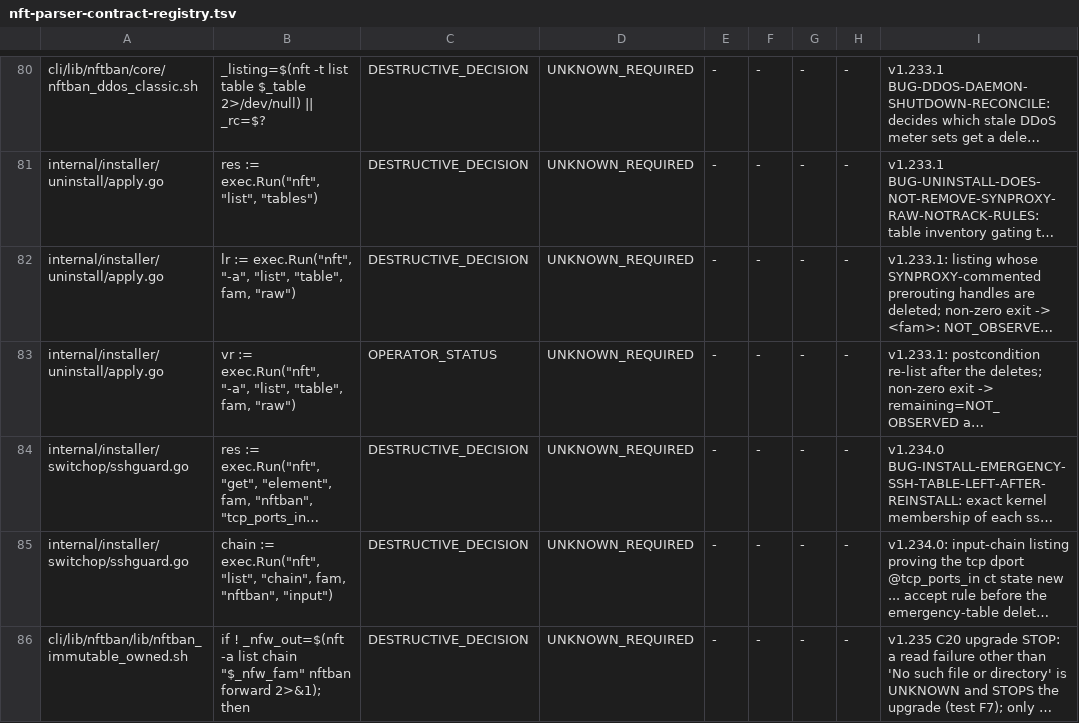
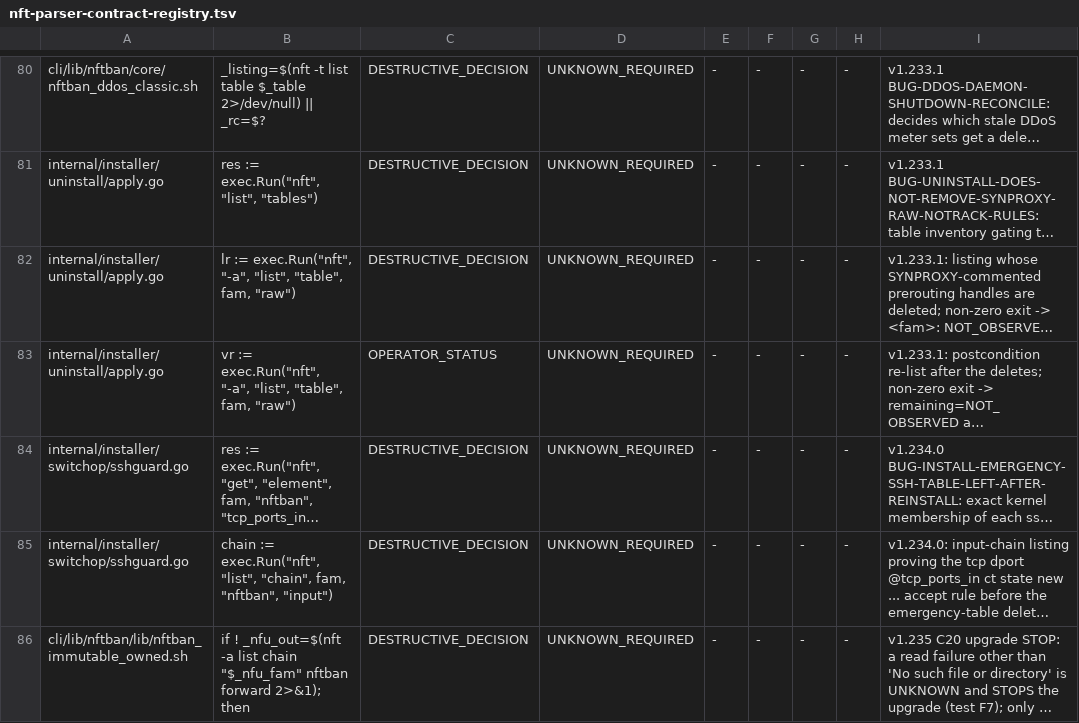
Before and after one commit to itcmsgr/nftban, a TSV file: scripts/ci/data/nft-parser-contract-registry.tsv, drawn as a sheet; only a part is shown, gaps mark what is left out; long unchanged cells end in …; the diff names each change by its address in the sheet, - before the commit and + after, or states it on an @@ line.

Commit message:
wip(fwd): parser registry anchor follows the C20 reader; tests without short-circuit readers

```diff
--- a/scripts/ci/data/nft-parser-contract-registry.tsv
+++ b/scripts/ci/data/nft-parser-contract-registry.tsv
-B86: if ! _nfw_out=$(nft -a list chain "$_nfw_fam" nftban forward…
+B86: if ! _nfu_out=$(nft -a list chain "$_nfu_fam" nftban forward…
```
Also changed, not shown: 2 other files.
